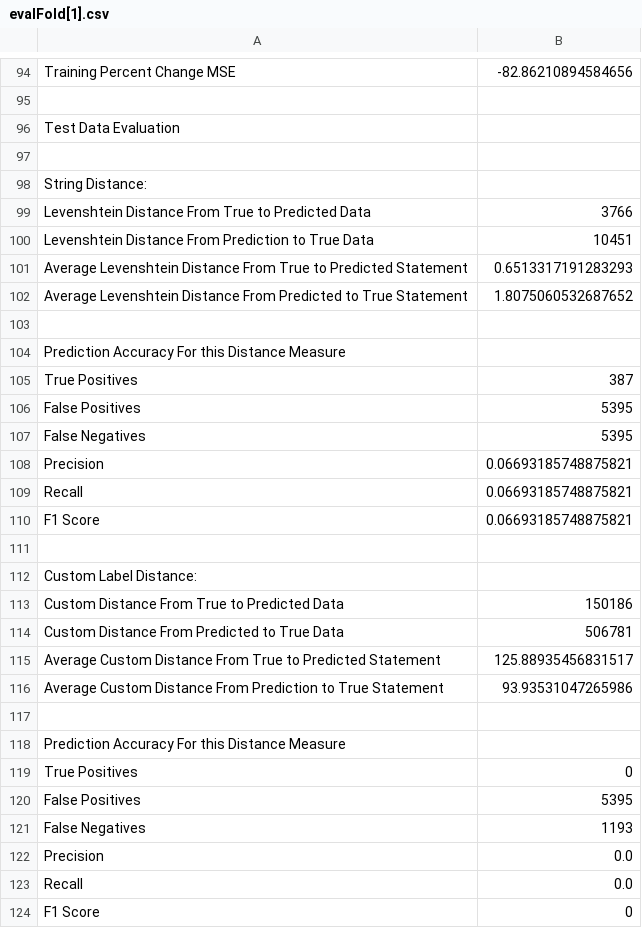
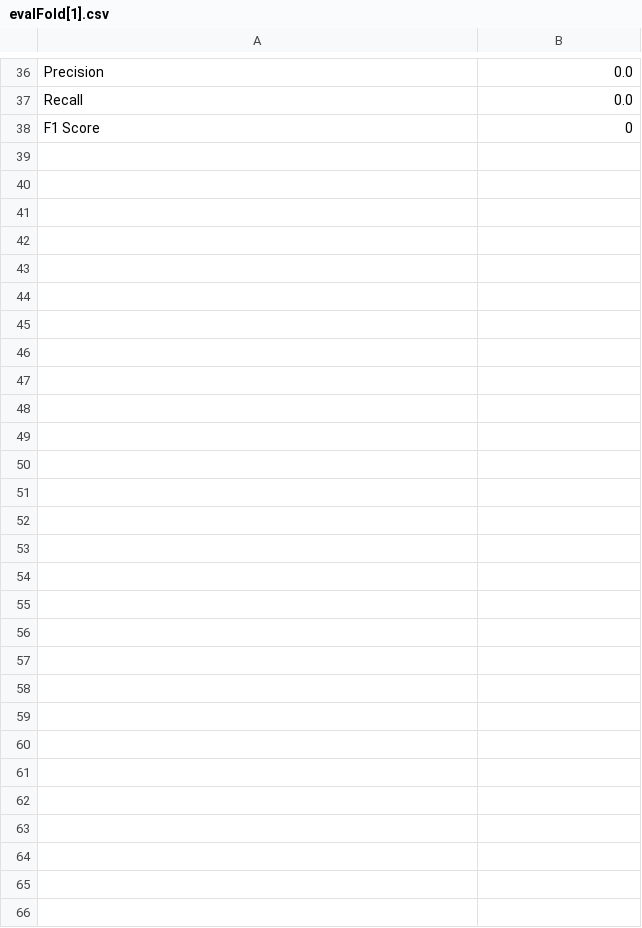
Before and after one commit to bpankask/ERCompletionReasoningLSTM, a CSV file: crossValidationFolds/evals/evalFold[1].csv, drawn as a sheet; only a part is shown, gaps mark what is left out; removed rows and columns are numbered as before the commit, all else as after; the diff covers the shown part only; the diff names each change by its address in the sheet, - before the commit and + after, or states it on an @@ line.

```diff
--- a/crossValidationFolds/evals/evalFold[1].csv
+++ b/crossValidationFolds/evals/evalFold[1].csv
-row 94: Training Percent Change MSE | -82.86210894584656
-row 95: (empty)
-row 96: Test Data Evaluation
-row 97: (empty)
-row 98: String Distance:
-row 99: Levenshtein Distance From True to Predicted Data | 3766
-row 100: Levenshtein Distance From Prediction to True Data | 10451
-row 101: Average Levenshtein Distance From True to Predicted Statement | 0.6513317191283293
-row 102: Average Levenshtein Distance From Predicted to True Statement | 1.8075060532687652
-row 103: (empty)
-row 104: Prediction Accuracy For this Distance Measure
-row 105: True Positives | 387
-row 106: False Positives | 5395
-row 107: False Negatives | 5395
-row 108: Precision | 0.06693185748875821
-row 109: Recall | 0.06693185748875821
-row 110: F1 Score | 0.06693185748875821
-row 111: (empty)
-row 112: Custom Label Distance:
-row 113: Custom Distance From True to Predicted Data | 150186
-row 114: Custom Distance From Predicted to True Data | 506781
-row 115: Average Custom Distance From True to Predicted Statement | 125.88935456831517
-row 116: Average Custom Distance From Prediction to True Statement | 93.93531047265986
-row 117: (empty)
-row 118: Prediction Accuracy For this Distance Measure
-row 119: True Positives | 0
-row 120: False Positives | 5395
-row 121: False Negatives | 1193
```
Also changed, not shown: 2 added rows, 60 removed rows and 18 edited cells elsewhere in this file, crossValidationFolds/evalAllFolds[avg].csv, 41 other files.
